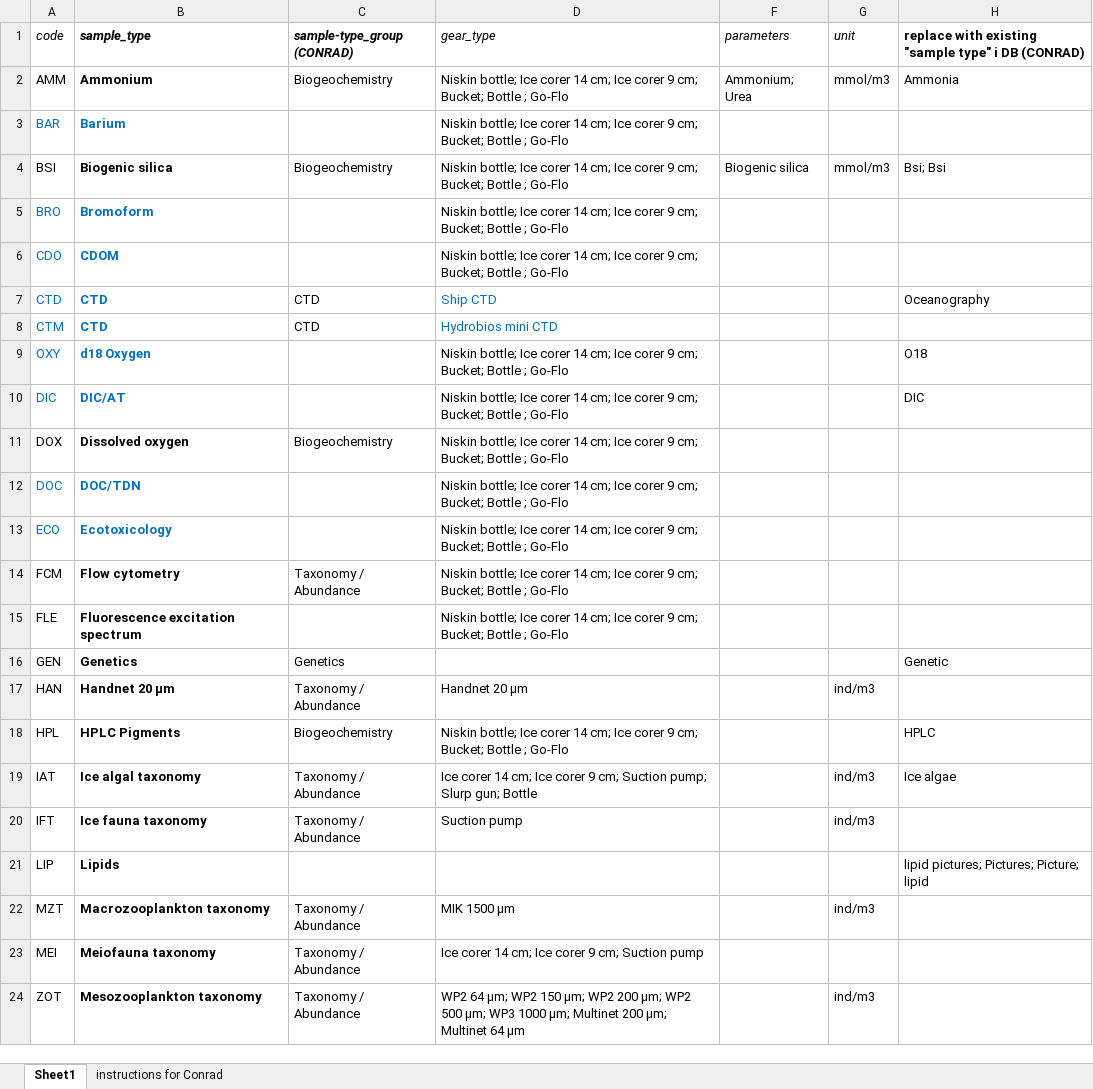
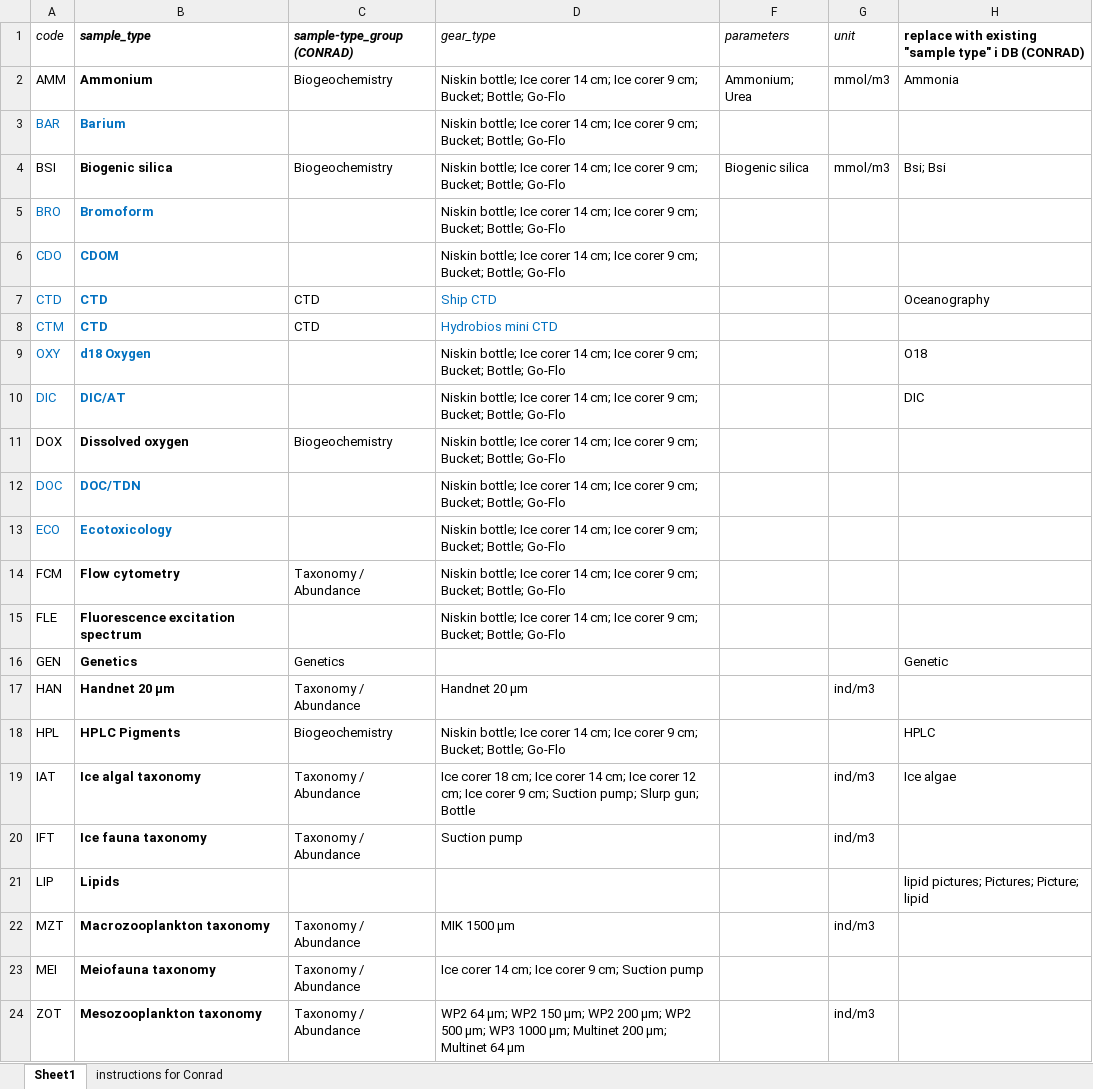
Before and after one commit to MikkoVihtakari/MarineDatabase, an Excel workbook: devel/Type source files/Sample_types.xlsx, sheet Sheet1, drawn as a sheet; only a part is shown; values as stored, in another font and other column widths than the file's, no borders; the diff covers the shown part only; the diff names each change by its address in the sheet, - before the commit and + after, or states it on an @@ line.

```diff
--- a/devel/Type source files/Sample_types.xlsx (sheet Sheet1)
+++ b/devel/Type source files/Sample_types.xlsx (sheet Sheet1)
-D2:D6 (gear_type): …cm; Bucket; Bottle ; Go-Flo
+D2:D6 (gear_type): …cm; Bucket; Bottle; Go-Flo
-D9:D15 (gear_type): …cm; Bucket; Bottle ; Go-Flo
+D9:D15 (gear_type): …cm; Bucket; Bottle; Go-Flo
-D18 (gear_type): …cm; Bucket; Bottle ; Go-Flo
+D18 (gear_type): …cm; Bucket; Bottle; Go-Flo
-D19 (gear_type): Ice corer 14 cm; Ice…
+D19 (gear_type): Ice corer 18 cm; Ice corer 14 cm; Ice corer 12 cm; Ice…
```
Also changed, not shown: 8 edited cells elsewhere in this sheet, devel/Type source files/Gear_types.xlsx, 6 other files.
